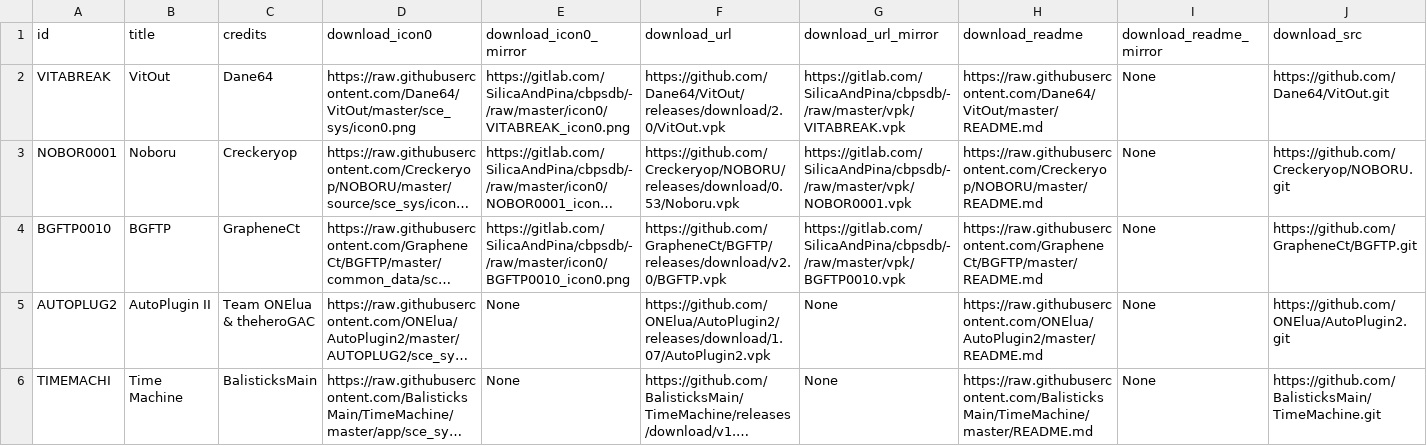
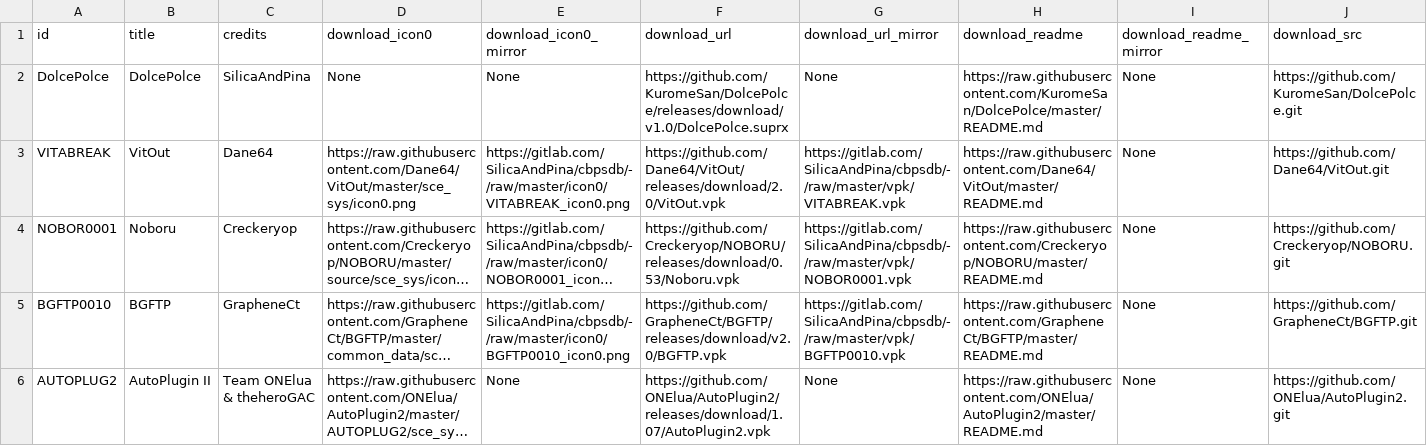
Before and after one commit to LiEnby/cbps-db, a CSV file: cbpsdb.csv, drawn as a sheet; only a part is shown; the shorter side is filled out with more unchanged rows; long unchanged cells end in …; rows hold the shown columns only; the diff names each change by its address in the sheet, - before the commit and + after, or states it on an @@ line.

Commit message:
add-entry-1221244398

```diff
--- a/cbpsdb.csv
+++ b/cbpsdb.csv
+row 2: DolcePolce | DolcePolce | SilicaAndPina | None | None | https://github.com/KuromeSan/DolcePolce/releases/download/v1.0/DolcePolce.suprx | None | https://raw.githubusercontent.com/KuromeSan/DolcePolce/master/README.md | None | https://github.com/KuromeSan/DolcePolce.git
```
